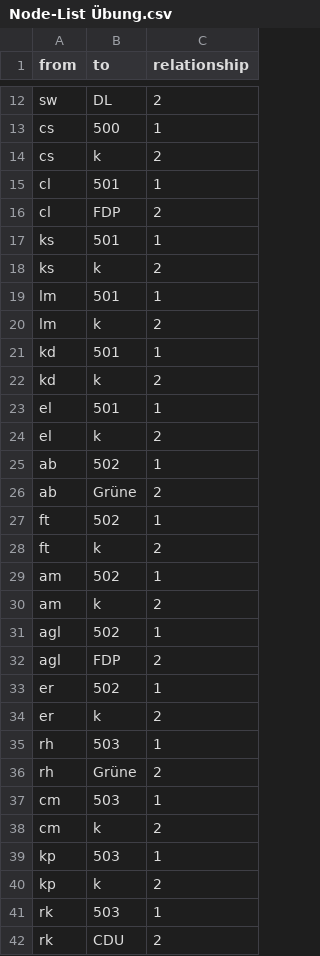
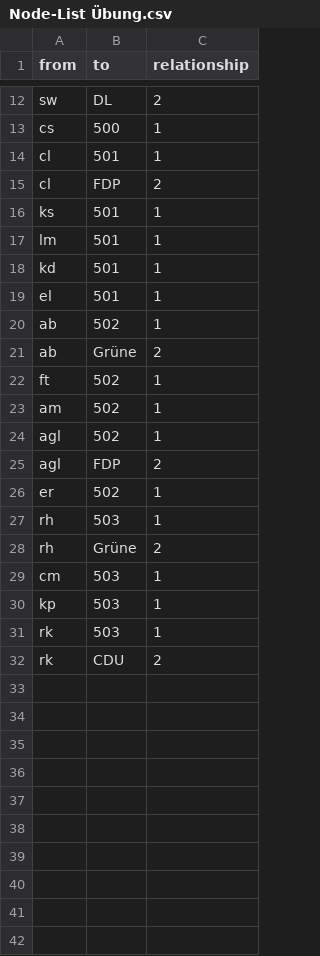
Before and after one commit to pk09615/-bung-Testat, a CSV file: Node-List Übung.csv, drawn as a sheet; only a part is shown, gaps mark what is left out.

Commit message:
Update Node-List Übung.csv

```diff
--- a/Node-List Übung.csv
+++ b/Node-List Übung.csv
@@ -13,3 +13,2 @@ sw, DL, 2
 cs, 500, 1
-cs, k, 2
 cl, 501, 1
@@ -17,9 +16,5 @@ cl, FDP, 2
 ks, 501, 1
-ks, k, 2
 lm, 501, 1
-lm, k, 2
 kd, 501, 1
-kd, k, 2
 el, 501, 1
-el, k, 2
 ab, 502, 1
@@ -27,5 +22,3 @@ ab, Grüne, 2
 ft, 502, 1
-ft, k, 2
 am, 502, 1
-am, k, 2
 agl, 502, 1
@@ -33,3 +26,2 @@ agl, FDP, 2
 er, 502, 1
-er, k, 2
 rh, 503, 1
@@ -37,5 +29,3 @@ rh, Grüne, 2
 cm, 503, 1
-cm, k, 2
 kp, 503, 1
-kp, k, 2
 rk, 503, 1
```
